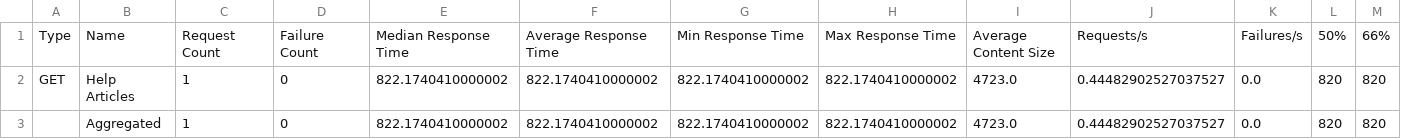
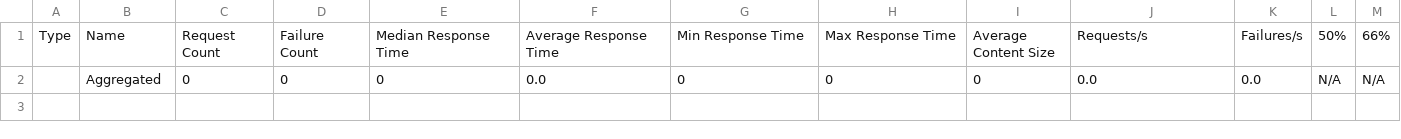
Before and after one commit to habibswe/Load-test-using-python-locast, a CSV file: reports/json_reports/locust_report_stats.csv, drawn as a sheet; only a part is shown; removed rows and columns are numbered as before the commit, all else as after; rows hold the shown columns only; the diff names each change by its address in the sheet, - before the commit and + after, or states it on an @@ line.

```diff
--- a/reports/json_reports/locust_report_stats.csv
+++ b/reports/json_reports/locust_report_stats.csv
-row 2: GET | Help Articles | 1 | 0 | 822.1740410000002 | 822.1740410000002 | 822.1740410000002 | 822.1740410000002 | 4723.0 | 0.44482902527037527 | 0.0 | 820 | 820
-row 3:  | Aggregated | 1 | 0 | 822.1740410000002 | 822.1740410000002 | 822.1740410000002 | 822.1740410000002 | 4723.0 | 0.44482902527037527 | 0.0 | 820 | 820
+row 2:  | Aggregated | 0 | 0 | 0 | 0.0 | 0 | 0 | 0 | 0.0 | 0.0 | N/A | N/A
```
Also changed, not shown: 21 other files.
